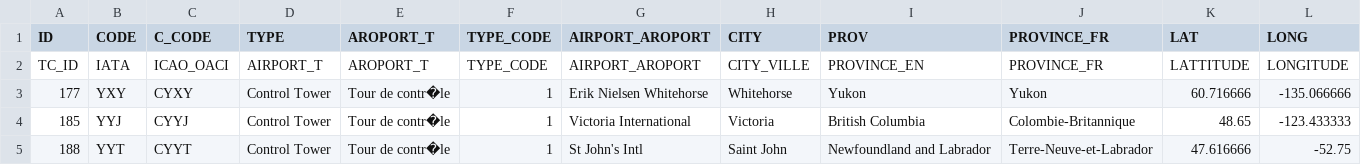
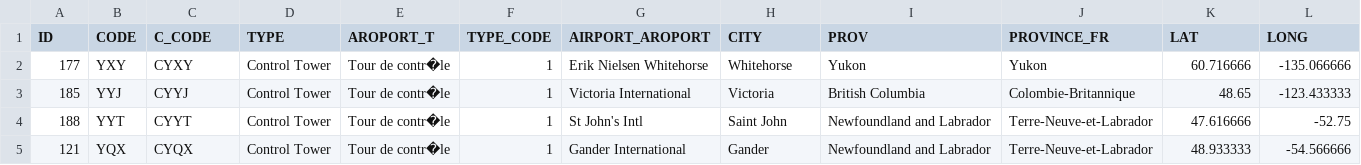
Before and after one commit to jackbullen/Airport-Data, a CSV file: data/Airports.csv, drawn as a sheet; only a part is shown; the shorter side is filled out with more unchanged rows; the diff names each change by its address in the sheet, - before the commit and + after, or states it on an @@ line.

Commit message:
Update Airports.csv

```diff
--- a/data/Airports.csv
+++ b/data/Airports.csv
-row 2: TC_ID | IATA | ICAO_OACI | AIRPORT_T | AROPORT_T | TYPE_CODE | AIRPORT_AROPORT | CITY_VILLE | PROVINCE_EN | PROVINCE_FR | LATTITUDE | LONGITUDE
```
